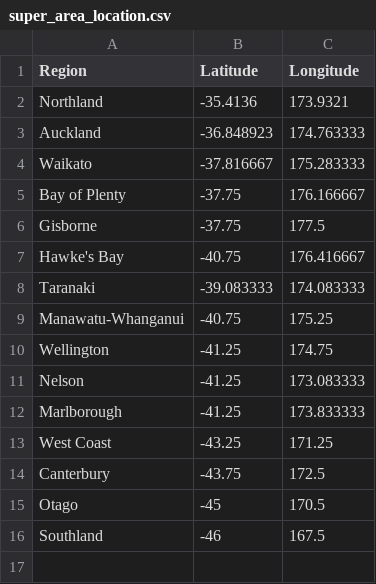
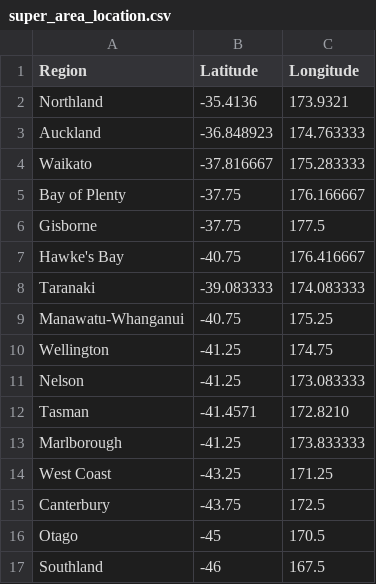
Before and after one commit to jzanetti/JUNE_NZ_data, a CSV file: geography/super_area_location.csv, drawn as a sheet; the diff names each change by its address in the sheet, - before the commit and + after, or states it on an @@ line.

Commit message:
add Tasman lat and lon

```diff
--- a/geography/super_area_location.csv
+++ b/geography/super_area_location.csv
+row 12: Tasman | -41.4571 | 172.8210
```
